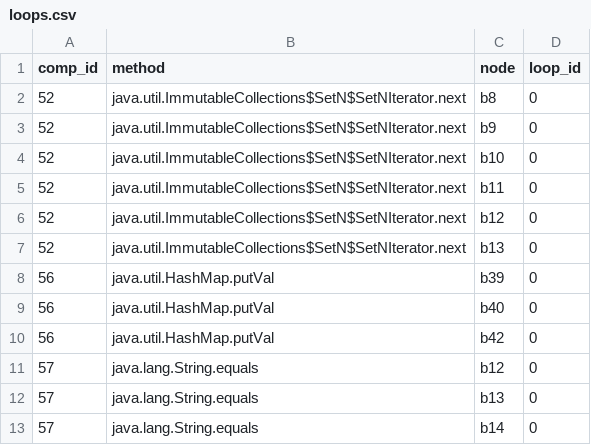
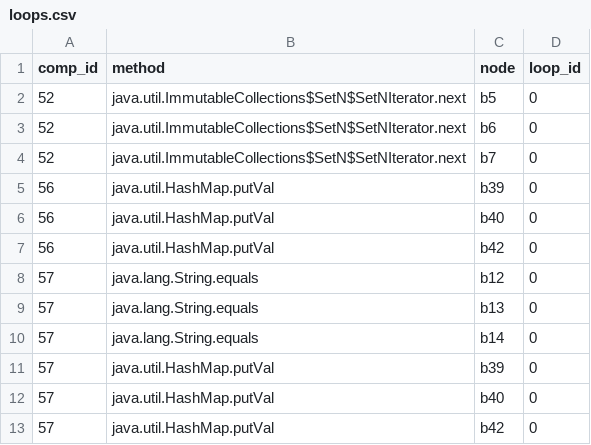
Before and after one commit to HumphreyHCB/BuboExperiments, a CSV file: LoopProfiling/TestBuboRunToPlot/processed/AWFY/Bounce/WithProbe/cfg/loops.csv, drawn as a sheet; only a part is shown; the shorter side is filled out with more unchanged rows.

```diff
--- a/LoopProfiling/TestBuboRunToPlot/processed/AWFY/Bounce/WithProbe/cfg/loops.csv
+++ b/LoopProfiling/TestBuboRunToPlot/processed/AWFY/Bounce/WithProbe/cfg/loops.csv
@@ -1,8 +1,5 @@
 comp_id,method,node,loop_id
-52,java.util.ImmutableCollections$SetN$SetNIterator.next,b8,0
-52,java.util.ImmutableCollections$SetN$SetNIterator.next,b9,0
-52,java.util.ImmutableCollections$SetN$SetNIterator.next,b10,0
-52,java.util.ImmutableCollections$SetN$SetNIterator.next,b11,0
-52,java.util.ImmutableCollections$SetN$SetNIterator.next,b12,0
-52,java.util.ImmutableCollections$SetN$SetNIterator.next,b13,0
+52,java.util.ImmutableCollections$SetN$SetNIterator.next,b5,0
+52,java.util.ImmutableCollections$SetN$SetNIterator.next,b6,0
+52,java.util.ImmutableCollections$SetN$SetNIterator.next,b7,0
 56,java.util.HashMap.putVal,b39,0
```
Also changed, not shown: LoopProfiling/TestBuboRunToPlot/plots/LoopBenchmarks_bubo_loops.csv, LoopProfiling/TestBuboRunToPlot/plots/NBody_bubo_loops.csv, 39 other files.
